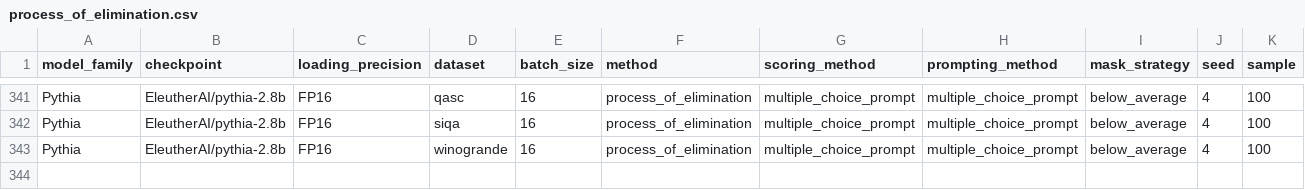
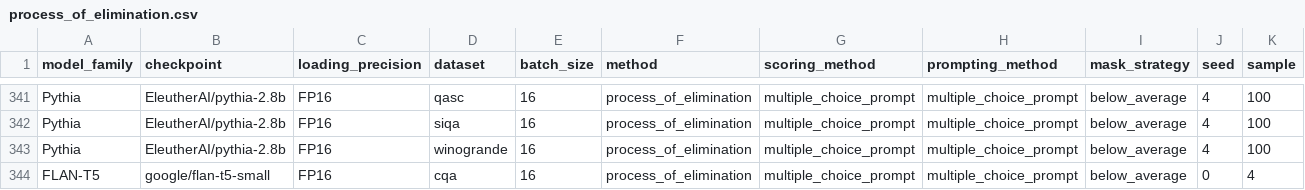
Before and after one commit to KasMasVan/csr_exp_resource_index, a CSV file: results/process_of_elimination.csv, drawn as a sheet; only a part is shown, gaps mark what is left out; rows hold the shown columns only; the diff names each change by its address in the sheet, - before the commit and + after, or states it on an @@ line.

Commit message:
Working on few-shot, need to check correctness

```diff
--- a/results/process_of_elimination.csv
+++ b/results/process_of_elimination.csv
+row 344: FLAN-T5 | google/flan-t5-small | FP16 | cqa | 16 | process_of_elimination | multiple_choice_prompt | multiple_choice_prompt | below_average | 0 | 4
```
Also changed, not shown: 17 other files.
